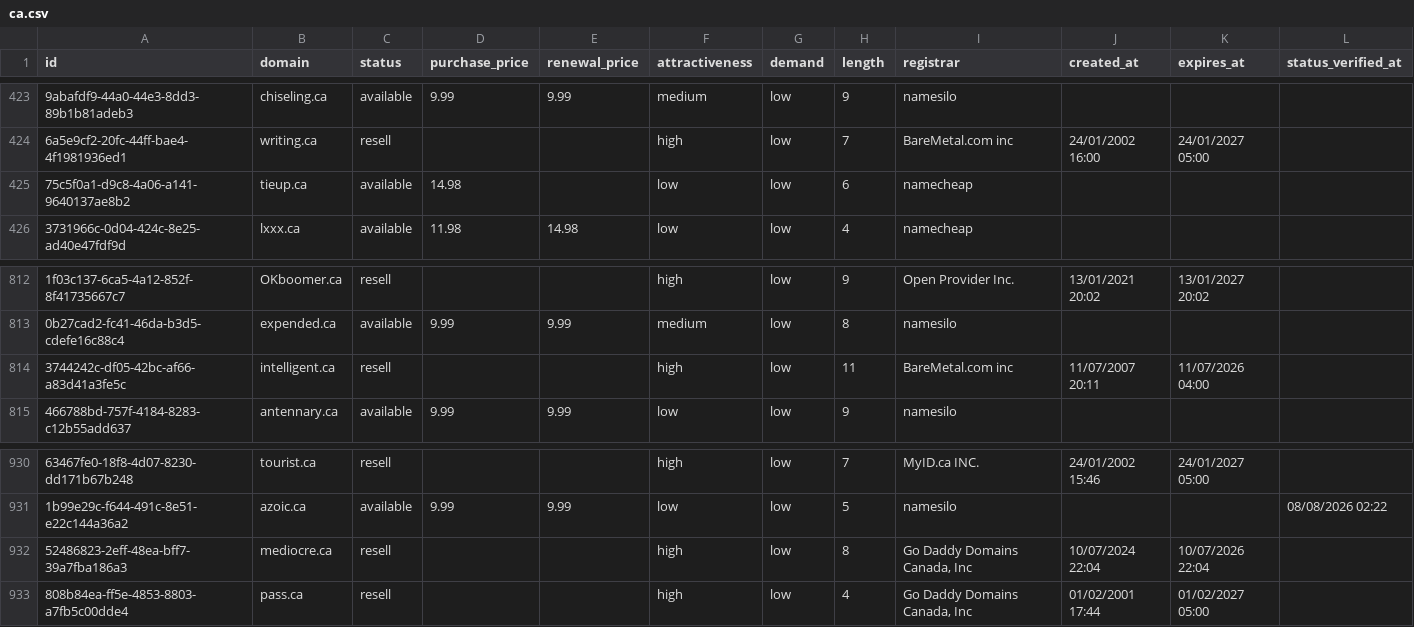
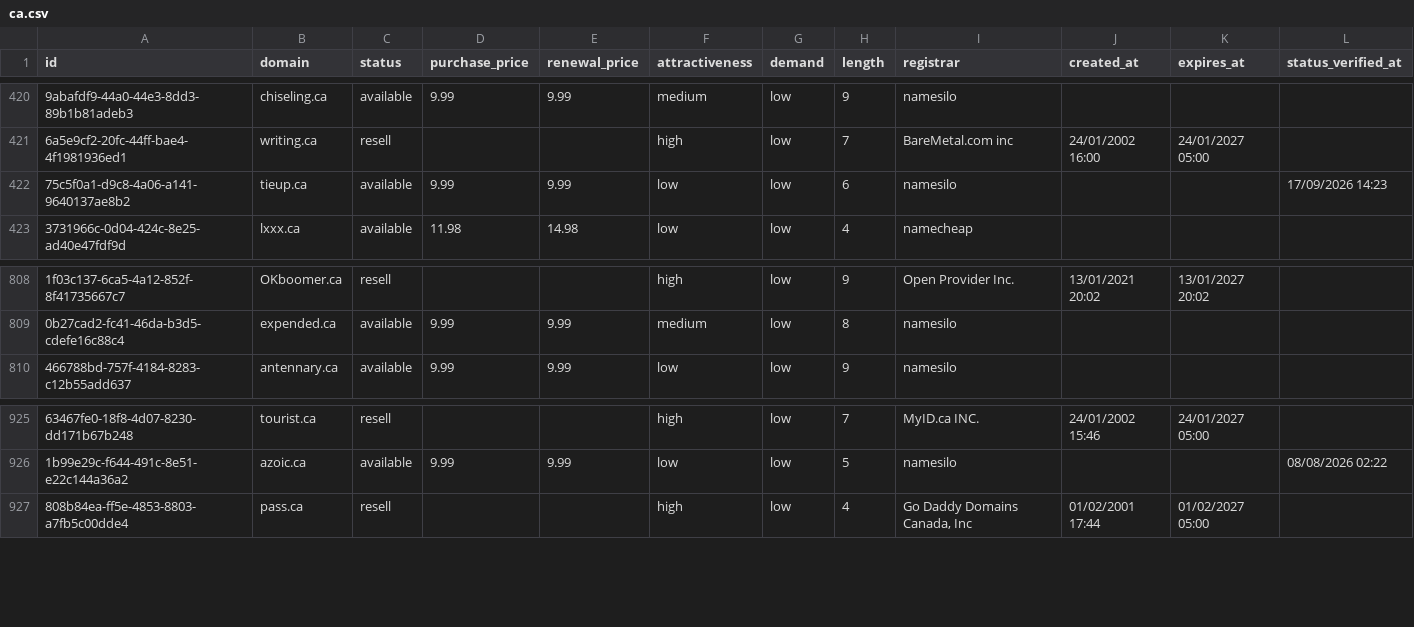
Before and after one commit to UniqueDomains/ca-oneword-domains, a CSV file: ca.csv, drawn as a sheet; only a part is shown, gaps mark what is left out; removed rows and columns are numbered as before the commit, all else as after; the diff covers the shown part only; the diff names each change by its address in the sheet, - before the commit and + after, or states it on an @@ line.

Commit message:
Domains update

```diff
--- a/ca.csv
+++ b/ca.csv
-D422 (purchase_price): 14.98
+D422 (purchase_price): 9.99
-E422 (renewal_price): (empty)
+E422 (renewal_price): 9.99
-I422 (registrar): namecheap
+I422 (registrar): namesilo
-L422 (status_verified_at): (empty)
+L422 (status_verified_at): 17/09/2026 14:23
-row 814: 3744242c-df05-42bc-af66-a83d41a3fe5c | intelligent.ca | resell |  |  | high | low | 11 | BareMetal.com inc | 11/07/2007 20:11 | 11/07/2026 04:00
-row 932: 52486823-2eff-48ea-bff7-39a7fba186a3 | mediocre.ca | resell |  |  | high | low | 8 | Go Daddy Domains Canada, Inc | 10/07/2024 22:04 | 10/07/2026 22:04
```
Also changed, not shown: 6 added rows, 4 removed rows and 1 edited cell elsewhere in this file, 4 other files.
